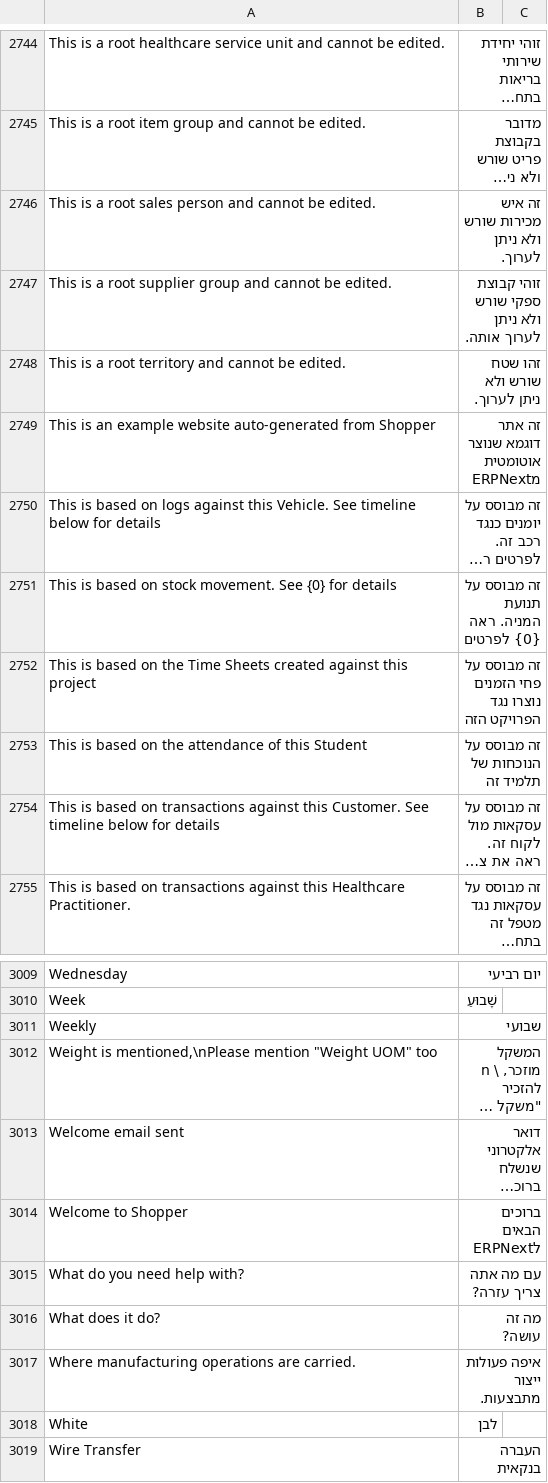
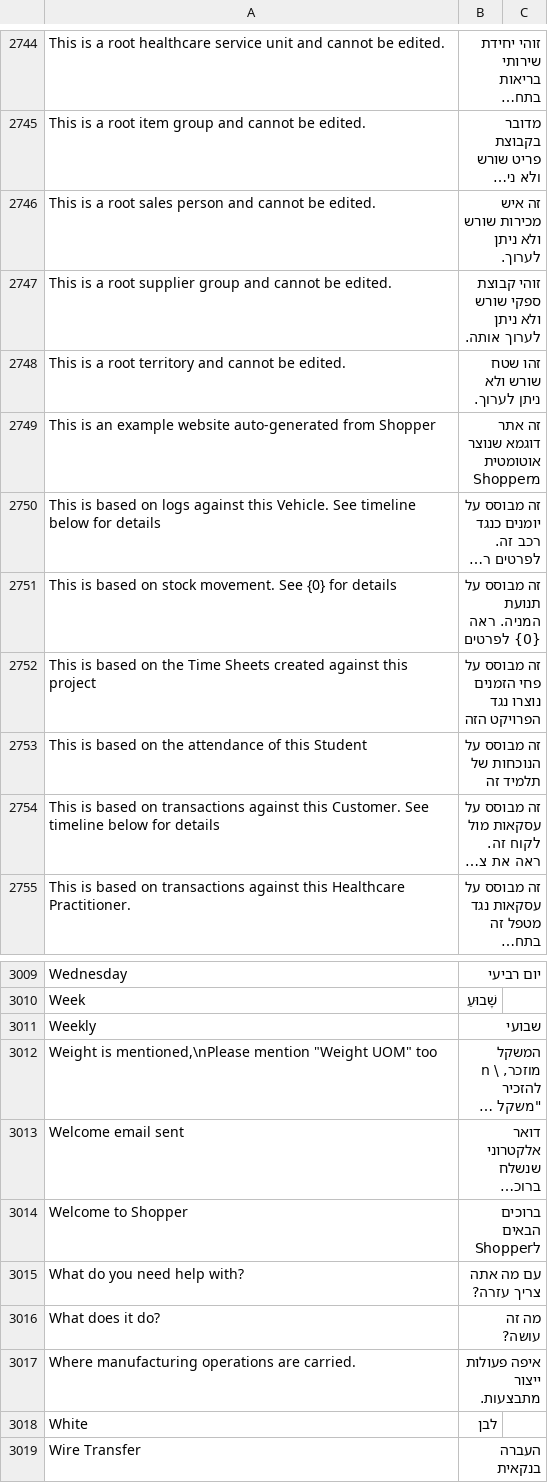
Before and after one commit to sparrownova/shopper, a CSV file: shopper/translations/he.csv, drawn as a sheet; only a part is shown, gaps mark what is left out; long unchanged cells end in …; the diff names each change by its address in the sheet, - before the commit and + after, or states it on an @@ line.

```diff
--- a/shopper/translations/he.csv
+++ b/shopper/translations/he.csv
-B2749: זה אתר דוגמא שנוצר אוטומטית מERPNext
+B2749: זה אתר דוגמא שנוצר אוטומטית מShopper
-B3014: ברוכים הבאים לERPNext
+B3014: ברוכים הבאים לShopper
```
Also changed, not shown: shopper/translations/et.csv, shopper/translations/fi.csv, 29 other files.
